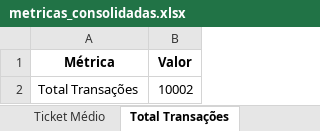
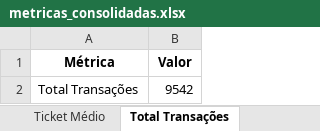
Before and after one commit to souza-anacarolina/coffee-sales-etl-pipeline, an Excel workbook: data_processed/metricas_consolidadas.xlsx, sheet Total Transações, drawn as a sheet; values as stored, in another font and other column widths than the file's, no borders; the diff names each change by its address in the sheet, - before the commit and + after, or states it on an @@ line.

```diff
--- a/data_processed/metricas_consolidadas.xlsx (sheet Total Transações)
+++ b/data_processed/metricas_consolidadas.xlsx (sheet Total Transações)
-B2 (Valor): 10002
+B2 (Valor): 9542
```
Also changed, not shown: sheet Faturamento Agrupado Por Produt, sheet Faturamento Por Forma Pagamento, sheet Percentual de nulos por coluna, sheet Faturamento Por Tipo Consumo, sheet Ticket Médio, sheet Faturamento Total, other sheet tabs, 26 other files.
